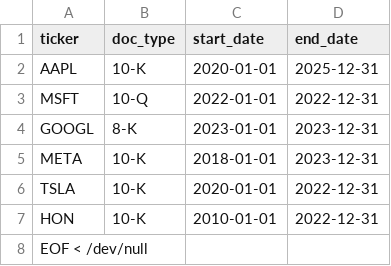
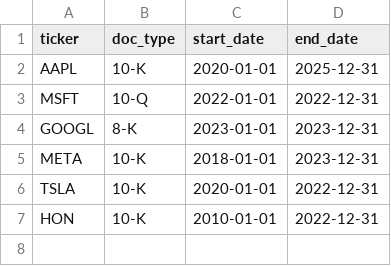
Before and after one commit to EDEN757/AInalyst, a CSV file: companies_to_import.csv, drawn as a sheet; the diff names each change by its address in the sheet, - before the commit and + after, or states it on an @@ line.

```diff
--- a/companies_to_import.csv
+++ b/companies_to_import.csv
-row 8: EOF < /dev/null
```
Also changed, not shown: 2 other files.
